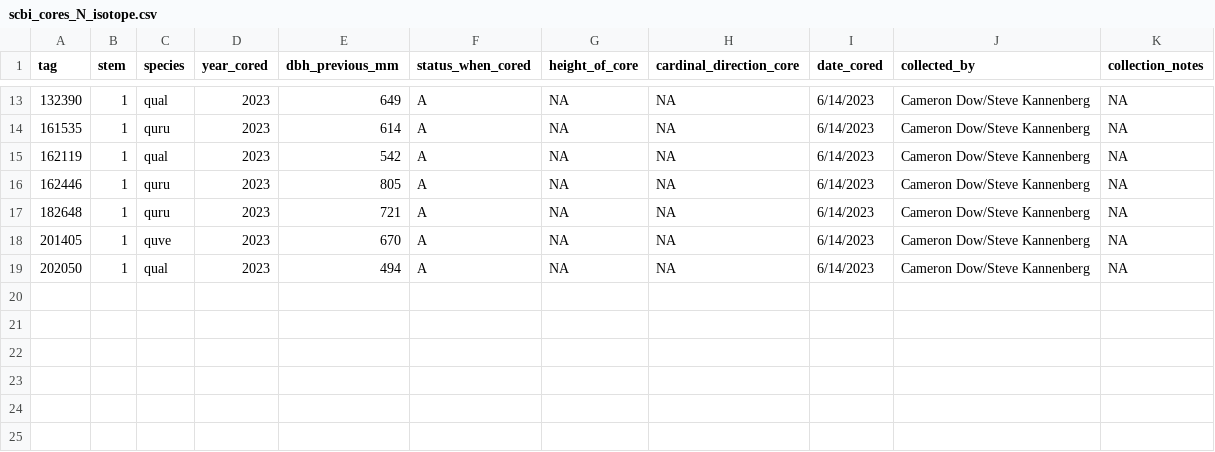
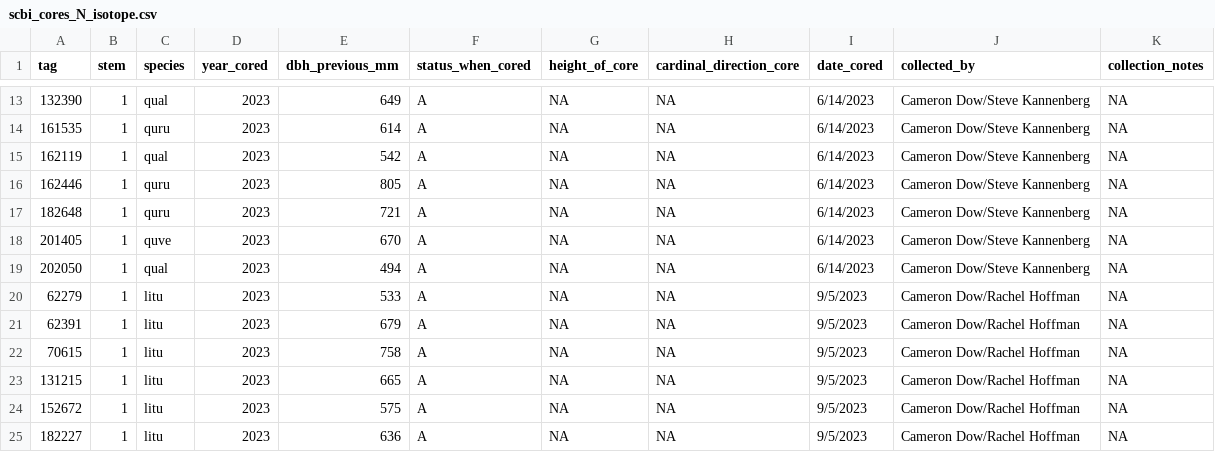
Before and after one commit to SCBI-ForestGEO/TreeRings, a CSV file: data/trees_and_cores/original_files/scbi_cores_N_isotope.csv, drawn as a sheet; only a part is shown, gaps mark what is left out; the diff names each change by its address in the sheet, - before the commit and + after, or states it on an @@ line.

Commit message:
add september trip + litu cores

```diff
--- a/data/trees_and_cores/original_files/scbi_cores_N_isotope.csv
+++ b/data/trees_and_cores/original_files/scbi_cores_N_isotope.csv
+row 20: 62279 | 1 | litu | 2023 | 533 | A | NA | NA | 9/5/2023 | Cameron Dow/Rachel Hoffman | NA
+row 21: 62391 | 1 | litu | 2023 | 679 | A | NA | NA | 9/5/2023 | Cameron Dow/Rachel Hoffman | NA
+row 22: 70615 | 1 | litu | 2023 | 758 | A | NA | NA | 9/5/2023 | Cameron Dow/Rachel Hoffman | NA
+row 23: 131215 | 1 | litu | 2023 | 665 | A | NA | NA | 9/5/2023 | Cameron Dow/Rachel Hoffman | NA
+row 24: 152672 | 1 | litu | 2023 | 575 | A | NA | NA | 9/5/2023 | Cameron Dow/Rachel Hoffman | NA
+row 25: 182227 | 1 | litu | 2023 | 636 | A | NA | NA | 9/5/2023 | Cameron Dow/Rachel Hoffman | NA
```
Also changed, not shown: 2 other files.
